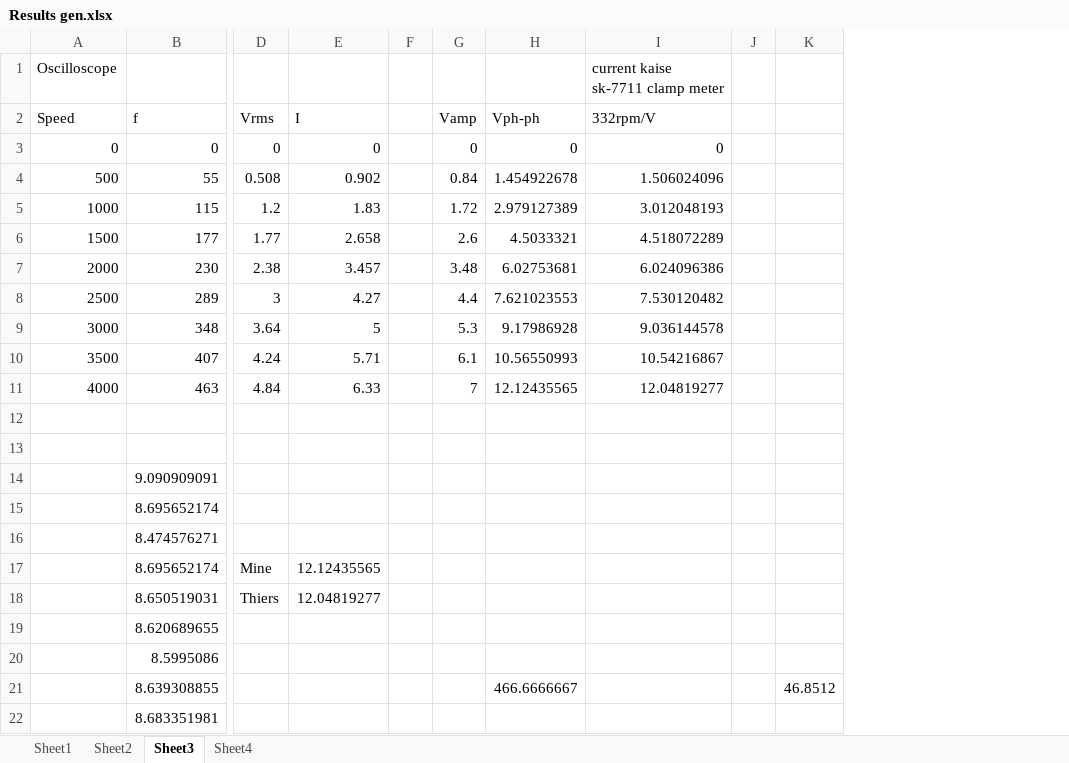
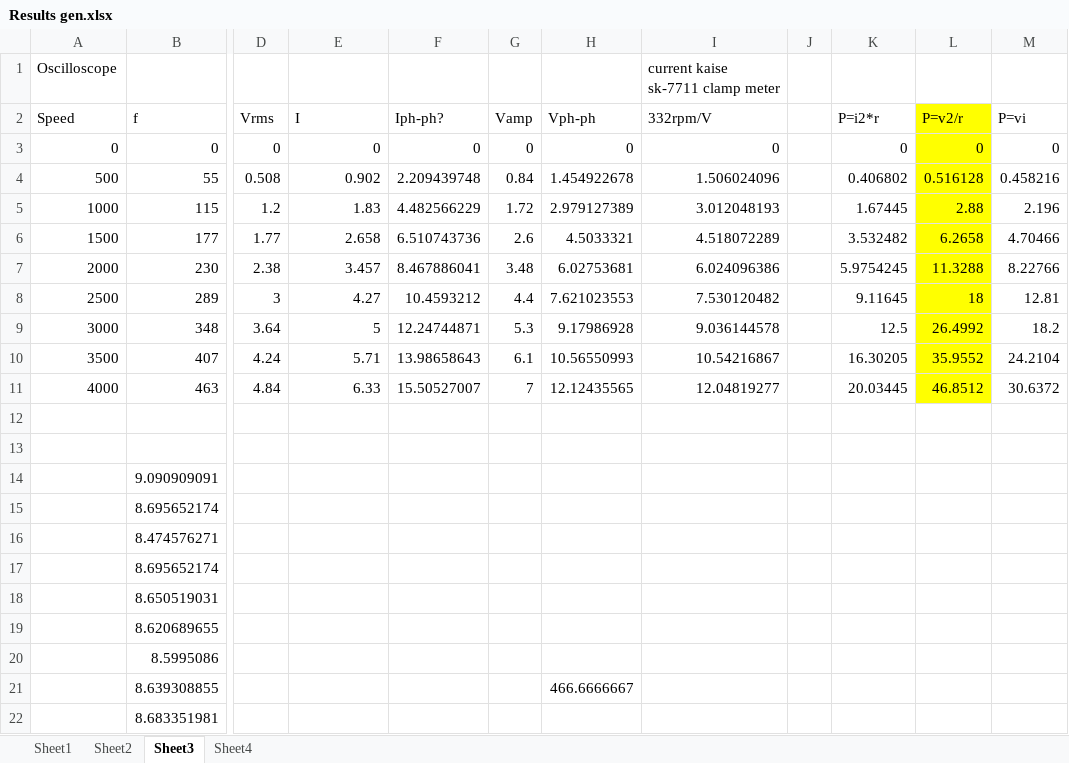
Before and after one commit to mickeyboss123/enel427, an Excel workbook: Results gen.xlsx, sheet Sheet3, drawn as a sheet; only a part is shown, gaps mark what is left out; values as stored, in another font and other column widths than the file's, no borders; removed rows and columns are numbered as before the commit, all else as after; rows hold the shown columns only; the diff names each change by its address in the sheet, - before the commit and + after, or states it on an @@ line.

```diff
--- a/Results gen.xlsx (sheet Sheet3)
+++ b/Results gen.xlsx (sheet Sheet3)
-column F, empty
+column F (Iph-ph?), rows 3-11: 0 | 2.209439748 | 4.482566229 | 6.510743736 | 8.467886041 | 10.4593212 | 12.24744871 | 13.98658643 | 15.50527007
-column K, row 21: 46.8512
+column K (P=i2*r), rows 3-11: 0 | 0.406802 | 1.67445 | 3.532482 | 5.9754245 | 9.11645 | 12.5 | 16.30205 | 20.03445
+column L (P=v2/r), rows 3-11: 0 | 0.516128 | 2.88 | 6.2658 | 11.3288 | 18 | 26.4992 | 35.9552 | 46.8512
+column M (P=vi), rows 3-11: 0 | 0.458216 | 2.196 | 4.70466 | 8.22766 | 12.81 | 18.2 | 24.2104 | 30.6372
-row 17:  | 8.695652174 | Mine | 12.12435565
-row 18:  | 8.650519031 | Thiers | 12.04819277
+row 17:  | 8.695652174
+row 18:  | 8.650519031
```
Also changed, not shown: sheet Sheet1, sheet Sheet2, formulas that keep their value, charts or pictures, 3 other files.
